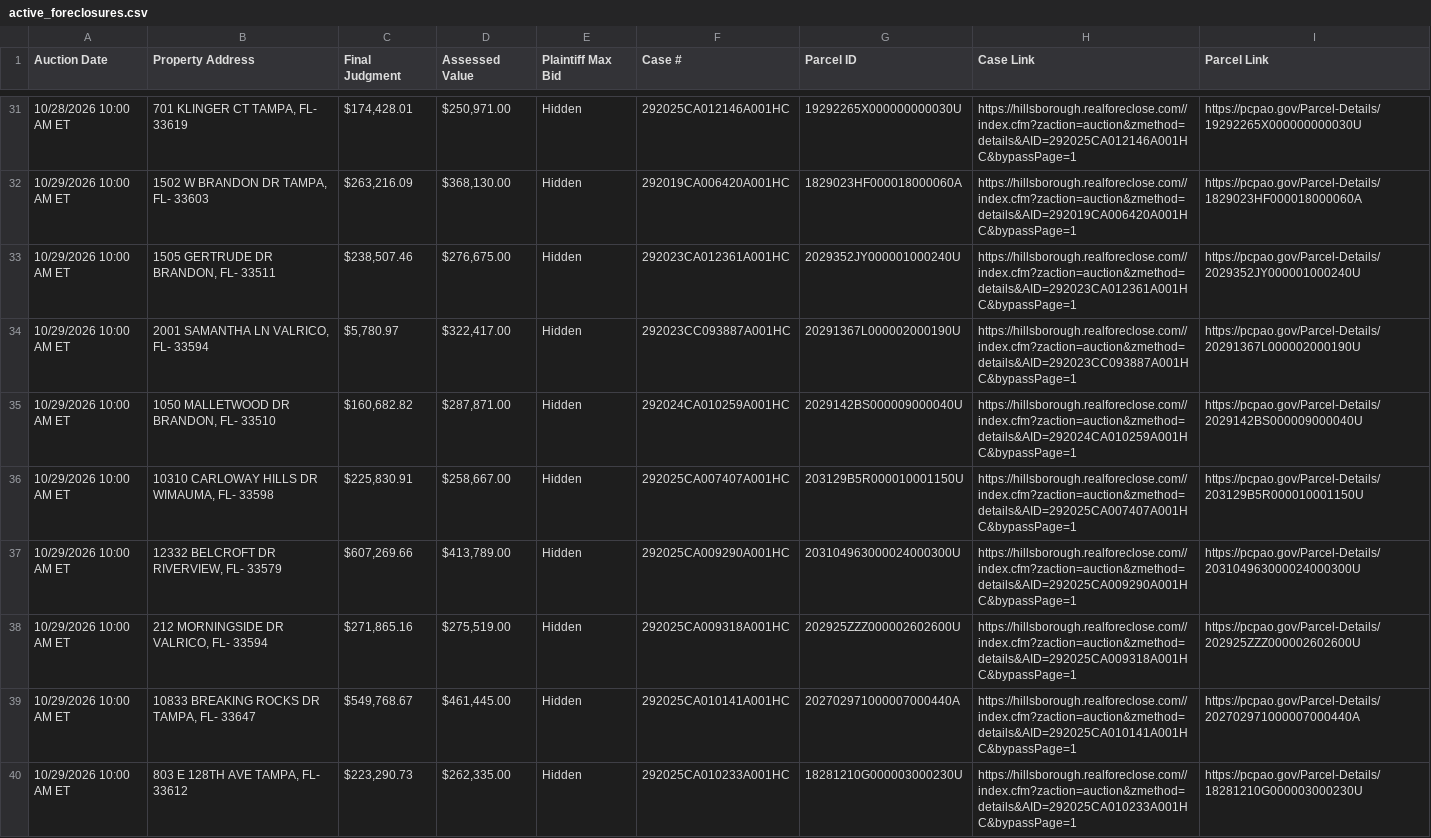
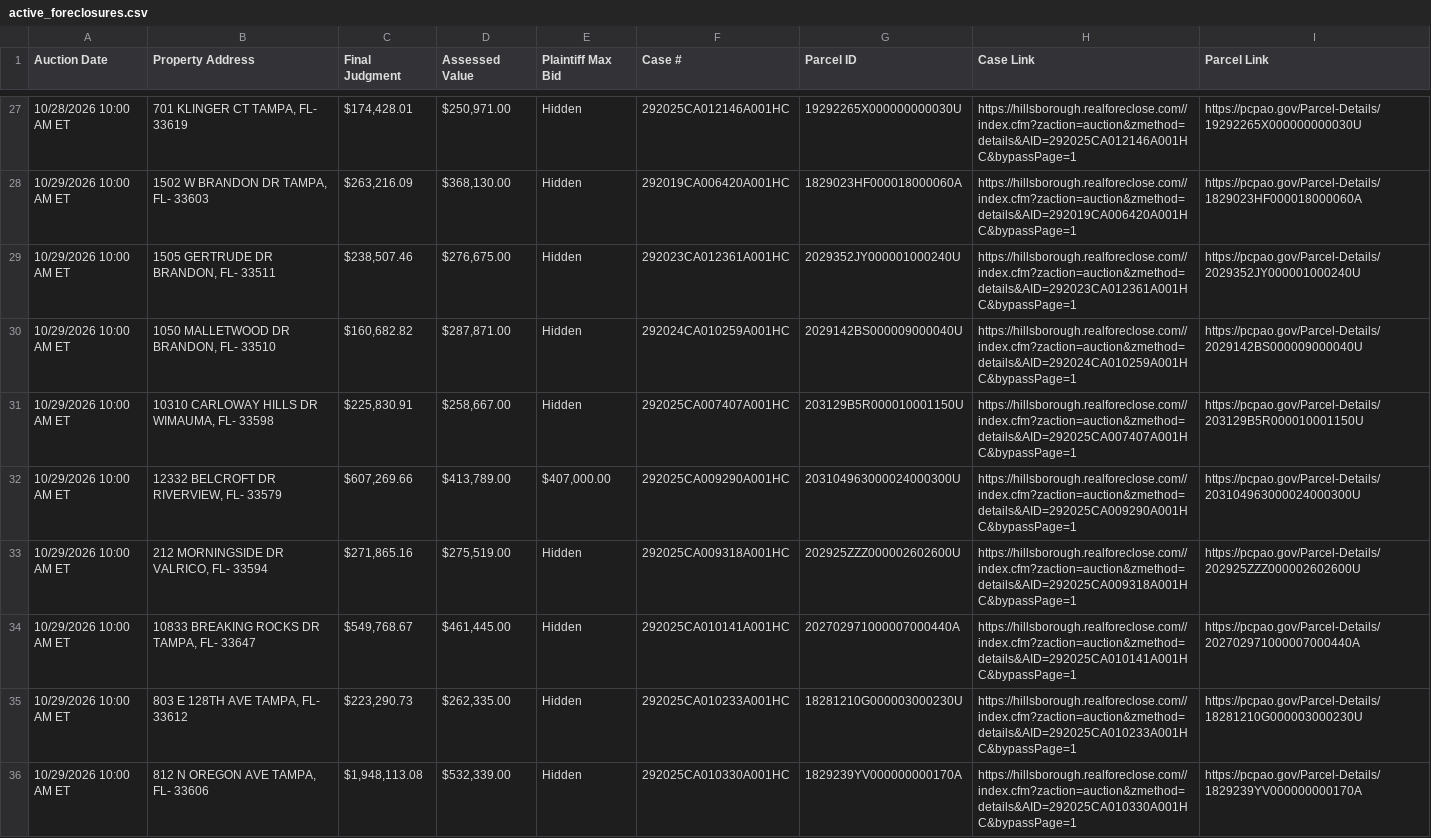
Before and after one commit to figlesias7/realforeclose-hillsborough, a CSV file: data/active_foreclosures.csv, drawn as a sheet; only a part is shown, gaps mark what is left out; the shorter side is filled out with more unchanged rows; the diff covers the shown part only.

```diff
--- a/data/active_foreclosures.csv
+++ b/data/active_foreclosures.csv
@@ -33,6 +29,5 @@ Auction Date,Property Address,Final Judgment,Assessed Value,Plaintiff Max Bid,Ca
 10/29/2026 10:00 AM ET,"1505 GERTRUDE DR BRANDON, FL- 33511","$238,507.46","$276,675.00",Hidden,292023CA012361A001HC,2029352JY000001000240U,https://hillsborough.realforeclose.com//index.cfm?zaction=auction&zmethod=details&AID=292023CA012361A001HC&bypassPage=1,https://pcpao.gov/Parcel-Details/2029352JY000001000240U
-10/29/2026 10:00 AM ET,"2001 SAMANTHA LN VALRICO, FL- 33594","$5,780.97","$322,417.00",Hidden,292023CC093887A001HC,20291367L000002000190U,https://hillsborough.realforeclose.com//index.cfm?zaction=auction&zmethod=details&AID=292023CC093887A001HC&bypassPage=1,https://pcpao.gov/Parcel-Details/20291367L000002000190U
 10/29/2026 10:00 AM ET,"1050 MALLETWOOD DR BRANDON, FL- 33510","$160,682.82","$287,871.00",Hidden,292024CA010259A001HC,2029142BS000009000040U,https://hillsborough.realforeclose.com//index.cfm?zaction=auction&zmethod=details&AID=292024CA010259A001HC&bypassPage=1,https://pcpao.gov/Parcel-Details/2029142BS000009000040U
 10/29/2026 10:00 AM ET,"10310 CARLOWAY HILLS DR WIMAUMA, FL- 33598","$225,830.91","$258,667.00",Hidden,292025CA007407A001HC,203129B5R000010001150U,https://hillsborough.realforeclose.com//index.cfm?zaction=auction&zmethod=details&AID=292025CA007407A001HC&bypassPage=1,https://pcpao.gov/Parcel-Details/203129B5R000010001150U
-10/29/2026 10:00 AM ET,"12332 BELCROFT DR RIVERVIEW, FL- 33579","$607,269.66","$413,789.00",Hidden,292025CA009290A001HC,203104963000024000300U,https://hillsborough.realforeclose.com//index.cfm?zaction=auction&zmethod=details&AID=292025CA009290A001HC&bypassPage=1,https://pcpao.gov/Parcel-Details/203104963000024000300U
+10/29/2026 10:00 AM ET,"12332 BELCROFT DR RIVERVIEW, FL- 33579","$607,269.66","$413,789.00","$407,000.00",292025CA009290A001HC,203104963000024000300U,https://hillsborough.realforeclose.com//index.cfm?zaction=auction&zmethod=details&AID=292025CA009290A001HC&bypassPage=1,https://pcpao.gov/Parcel-Details/203104963000024000300U
 10/29/2026 10:00 AM ET,"212 MORNINGSIDE DR VALRICO, FL- 33594","$271,865.16","$275,519.00",Hidden,292025CA009318A001HC,202925ZZZ000002602600U,https://hillsborough.realforeclose.com//index.cfm?zaction=auction&zmethod=details&AID=292025CA009318A001HC&bypassPage=1,https://pcpao.gov/Parcel-Details/202925ZZZ000002602600U
```
Also changed, not shown: 1 added row, 4 removed rows and 1 edited cell elsewhere in this file, data/event_log.csv, 3 other files.
